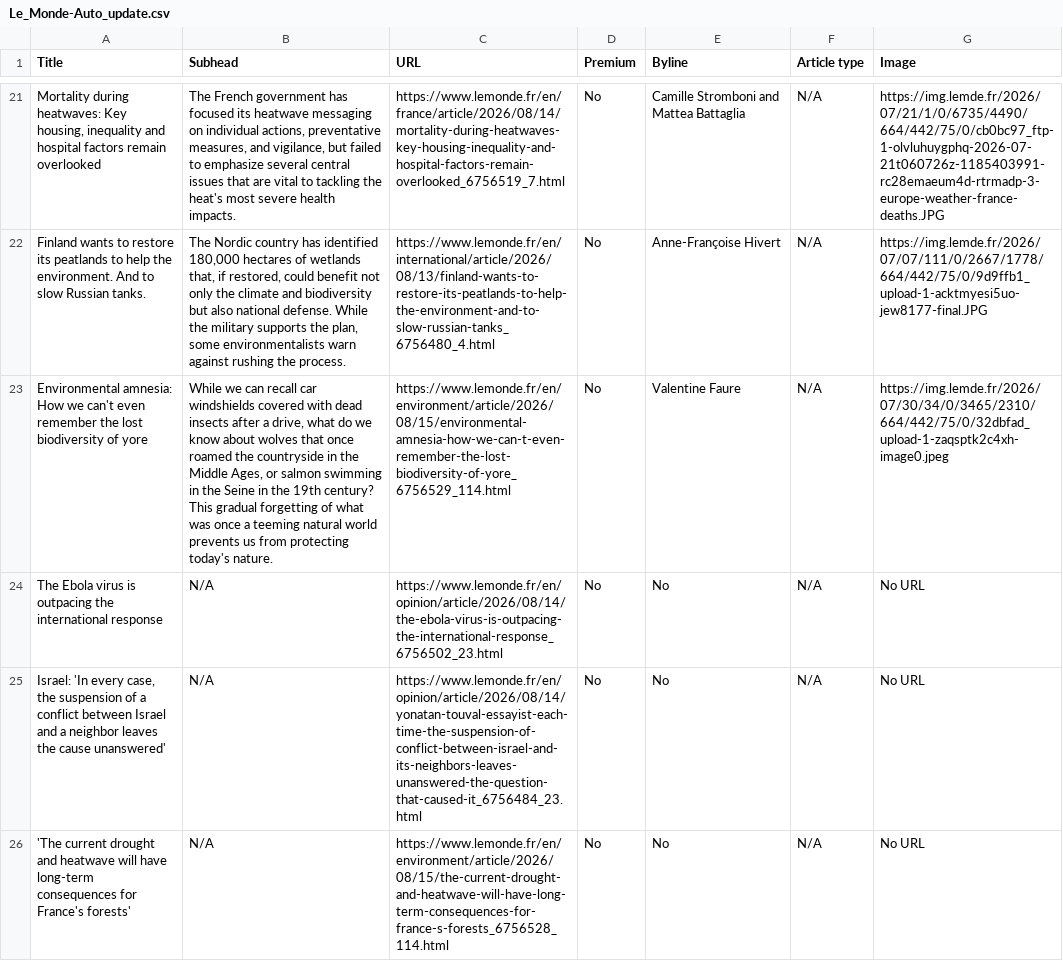
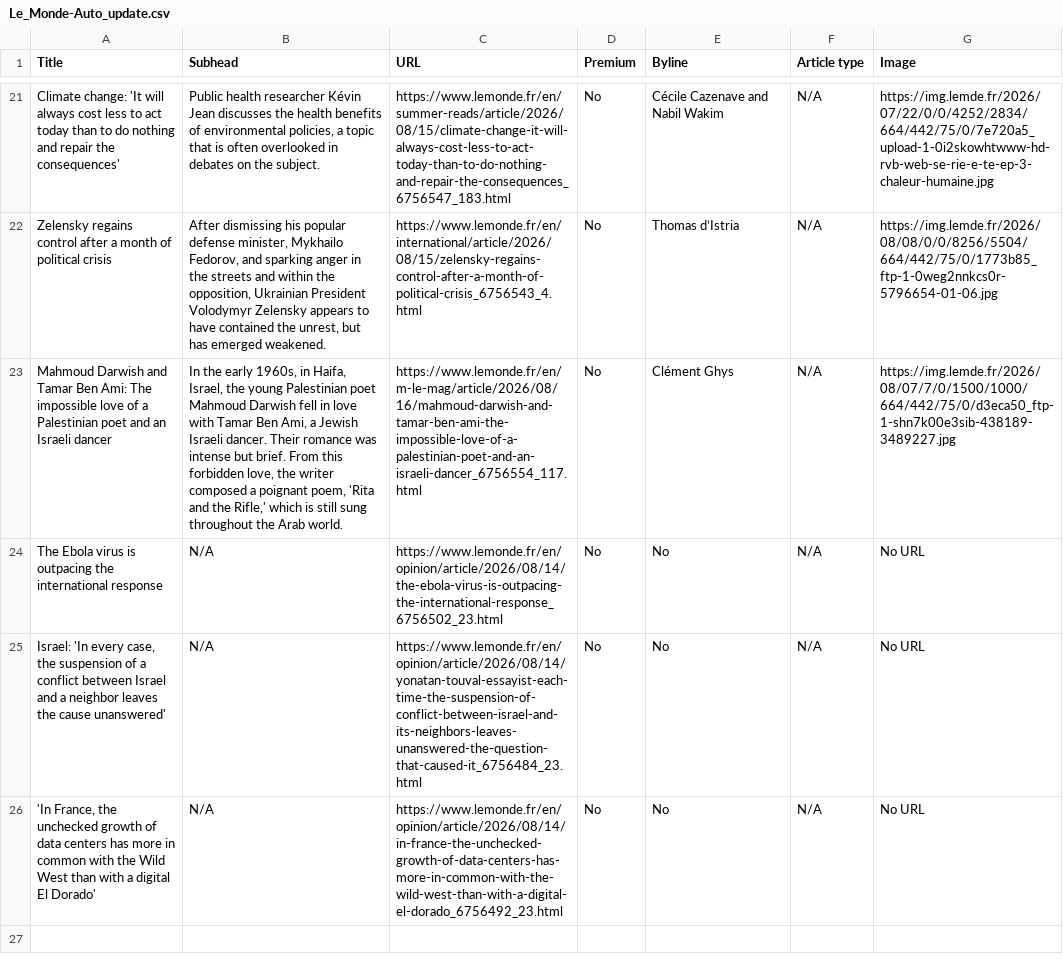
Before and after one commit to ChrisCaurla/07-homework-Le_Monde, a CSV file: Le_Monde-Auto_update.csv, drawn as a sheet; only a part is shown, gaps mark what is left out; the diff covers the shown part only; the diff names each change by its address in the sheet, - before the commit and + after, or states it on an @@ line.

```diff
--- a/Le_Monde-Auto_update.csv
+++ b/Le_Monde-Auto_update.csv
-A21 (Title): Mortality during heatwaves: Key housing, inequality and hospital factors remain overlooked
+A21 (Title): Climate change: 'It will always cost less to act today than to do nothing and repair the consequences'
-B21 (Subhead): The French government has focused its heatwave messaging on individual actions, preventative measures, and vigilance, but failed to emphasize several central issues that are vital to tackling the heat's most severe health impacts.
+B21 (Subhead): Public health researcher Kévin Jean discusses the health benefits of environmental policies, a topic that is often overlooked in debates on the subject.
-C21 (URL): https://www.lemonde.fr/en/france/article/2026/08/14/mortality-during-heatwaves-key-housing-inequality-and-hospital-factors-remain-overlooked_6756519_7.html
+C21 (URL): https://www.lemonde.fr/en/summer-reads/article/2026/08/15/climate-change-it-will-always-cost-less-to-act-today-than-to-do-nothing-and-repair-the-consequences_6756547_183.html
-E21 (Byline): Camille Stromboni and Mattea Battaglia
+E21 (Byline): Cécile Cazenave and Nabil Wakim
-G21 (Image): https://img.lemde.fr/2026/07/21/1/0/6735/4490/664/442/75/0/cb0bc97_ftp-1-olvluhuygphq-2026-07-21t060726z-1185403991-rc28emaeum4d-rtrmadp-3-europe-weather-france-deaths.JPG
+G21 (Image): https://img.lemde.fr/2026/07/22/0/0/4252/2834/664/442/75/0/7e720a5_upload-1-0i2skowhtwww-hd-rvb-web-se-rie-e-te-ep-3-chaleur-humaine.jpg
-A22 (Title): Finland wants to restore its peatlands to help the environment. And to slow Russian tanks.
+A22 (Title): Zelensky regains control after a month of political crisis
-B22 (Subhead): The Nordic country has identified 180,000 hectares of wetlands that, if restored, could benefit not only the climate and biodiversity but also national defense. While the military supports the plan, some environmentalists warn against rushing the process.
+B22 (Subhead): After dismissing his popular defense minister, Mykhailo Fedorov, and sparking anger in the streets and within the opposition, Ukrainian President Volodymyr Zelensky appears to have contained the unrest, but has emerged weakened.
-C22 (URL): https://www.lemonde.fr/en/international/article/2026/08/13/finland-wants-to-restore-its-peatlands-to-help-the-environment-and-to-slow-russian-tanks_6756480_4.html
+C22 (URL): https://www.lemonde.fr/en/international/article/2026/08/15/zelensky-regains-control-after-a-month-of-political-crisis_6756543_4.html
-E22 (Byline): Anne-Françoise Hivert
+E22 (Byline): Thomas d’Istria
-G22 (Image): https://img.lemde.fr/2026/07/07/111/0/2667/1778/664/442/75/0/9d9ffb1_upload-1-acktmyesi5uo-jew8177-final.JPG
+G22 (Image): https://img.lemde.fr/2026/08/08/0/0/8256/5504/664/442/75/0/1773b85_ftp-1-0weg2nnkcs0r-5796654-01-06.jpg
-A23 (Title): Environmental amnesia: How we can't even remember the lost biodiversity of yore
+A23 (Title): Mahmoud Darwish and Tamar Ben Ami: The impossible love of a Palestinian poet and an Israeli dancer
-B23 (Subhead): While we can recall car windshields covered with dead insects after a drive, what do we know about wolves that once roamed the countryside in the Middle Ages, or salmon swimming in the Seine in the 19th century? This gradual forgetting of what was once a teeming natural world prevents us from protecting today's nature.
+B23 (Subhead): In the early 1960s, in Haifa, Israel, the young Palestinian poet Mahmoud Darwish fell in love with Tamar Ben Ami, a Jewish Israeli dancer. Their romance was intense but brief. From this forbidden love, the writer composed a poignant poem, 'Rita and the Rifle,' which is still sung throughout the Arab world.
-C23 (URL): https://www.lemonde.fr/en/environment/article/2026/08/15/environmental-amnesia-how-we-can-t-even-remember-the-lost-biodiversity-of-yore_6756529_114.html
+C23 (URL): https://www.lemonde.fr/en/m-le-mag/article/2026/08/16/mahmoud-darwish-and-tamar-ben-ami-the-impossible-love-of-a-palestinian-poet-and-an-israeli-dancer_6756554_117.html
-E23 (Byline): Valentine Faure
+E23 (Byline): Clément Ghys
-G23 (Image): https://img.lemde.fr/2026/07/30/34/0/3465/2310/664/442/75/0/32dbfad_upload-1-zaqsptk2c4xh-image0.jpeg
+G23 (Image): https://img.lemde.fr/2026/08/07/7/0/1500/1000/664/442/75/0/d3eca50_ftp-1-shn7k00e3sib-438189-3489227.jpg
-A26 (Title): 'The current drought and heatwave will have long-term consequences for France's forests'
+A26 (Title): 'In France, the unchecked growth of data centers has more in common with the Wild West than with a digital El Dorado'
-C26 (URL): https://www.lemonde.fr/en/environment/article/2026/08/15/the-current-drought-and-heatwave-will-have-long-term-consequences-for-france-s-forests_6756528_114.html
+C26 (URL): https://www.lemonde.fr/en/opinion/article/2026/08/14/in-france-the-unchecked-growth-of-data-centers-has-more-in-common-with-the-wild-west-than-with-a-digital-el-dorado_6756492_23.html
```
Also changed, not shown: 60 edited cells elsewhere in this file.
